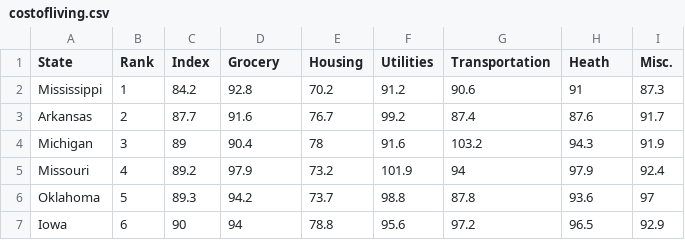
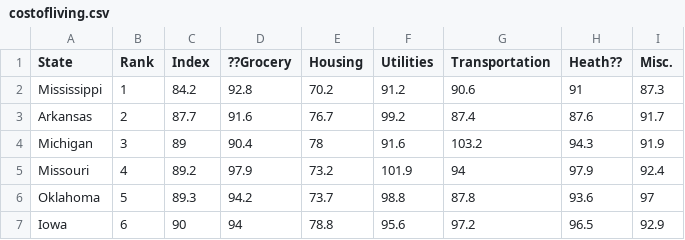
Before and after one commit to KnutOG/Predicting-Loans, a CSV file: costofliving.csv, drawn as a sheet; only a part is shown.

```diff
--- a/costofliving.csv
+++ b/costofliving.csv
@@ -1,2 +1,2 @@
-State,Rank,Index, Grocery,Housing,Utilities,Transportation,Heath ,Misc.
+State,Rank,Index,??Grocery,Housing,Utilities,Transportation,Heath??,Misc.
 Mississippi,1,84.2,92.8,70.2,91.2,90.6,91,87.3
```
Also changed, not shown: 21 other files.
